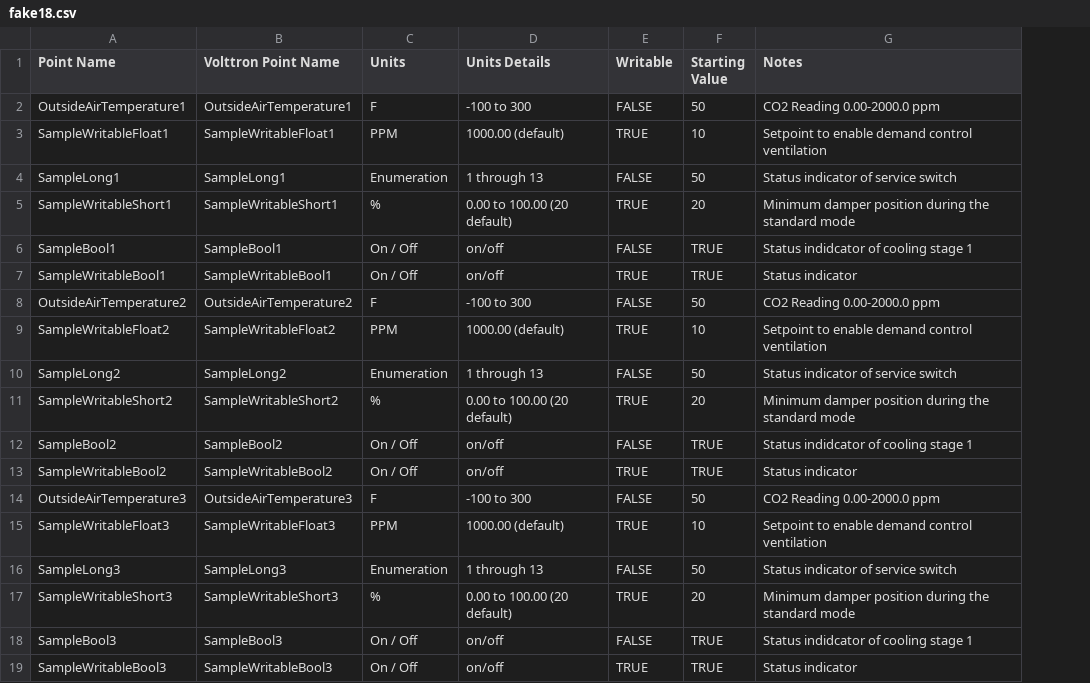
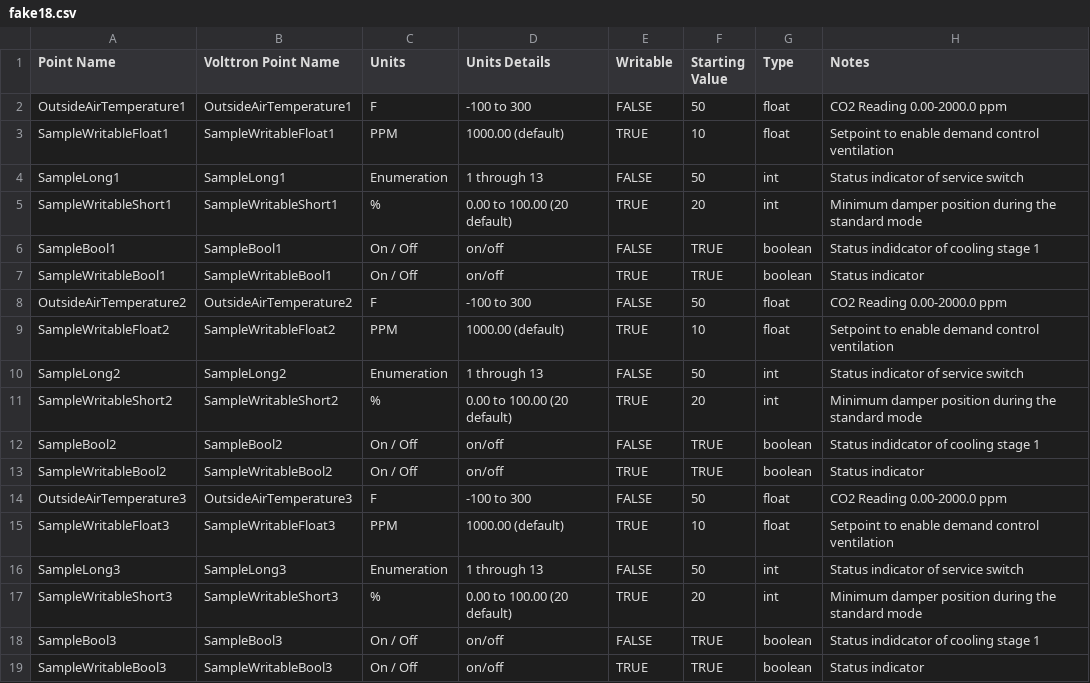
Before and after one commit to VOLTTRON/volttron, a CSV file: scripts/scalability-testing/fake18.csv, drawn as a sheet; the diff names each change by its address in the sheet, - before the commit and + after, or states it on an @@ line.

Commit message:
#306 Added default values and type checking to fake driver.

```diff
--- a/scripts/scalability-testing/fake18.csv
+++ b/scripts/scalability-testing/fake18.csv
+column G (Type), rows 2-19: float | float | int | int | boolean | boolean | float | float | int | int | boolean | boolean | float | float | int | int | boolean | boolean
```
Also changed, not shown: scripts/scalability-testing/fake6.csv, services/core/MasterDriverAgent/master_driver/fake.csv, 1 other file.
